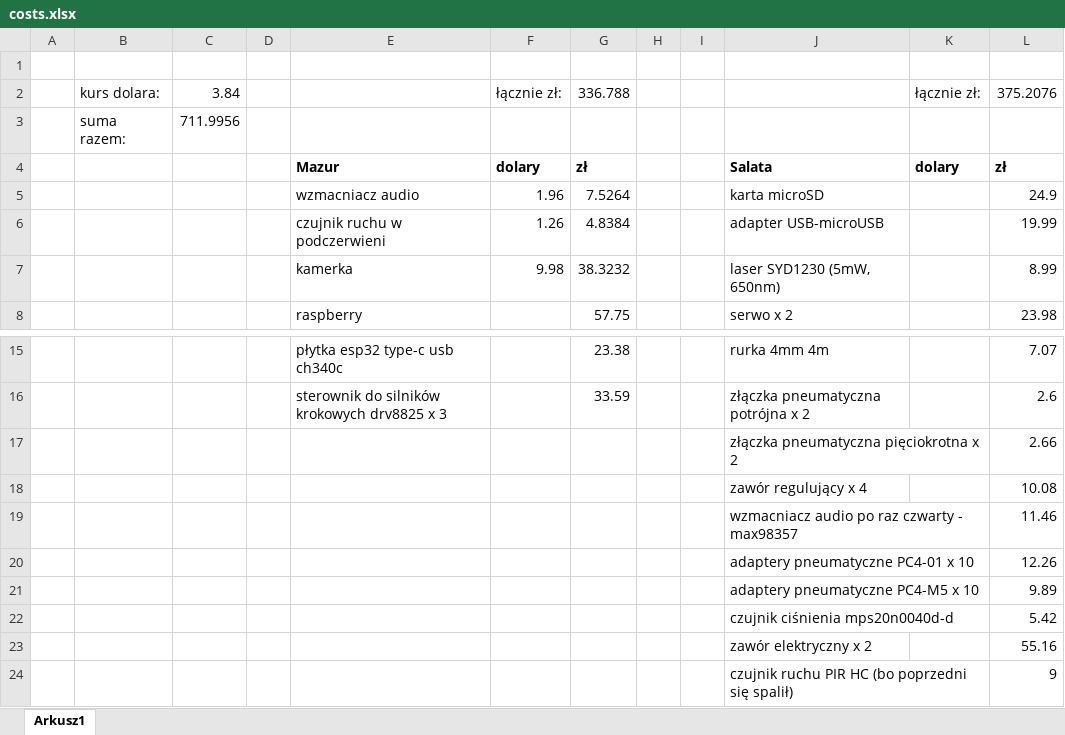
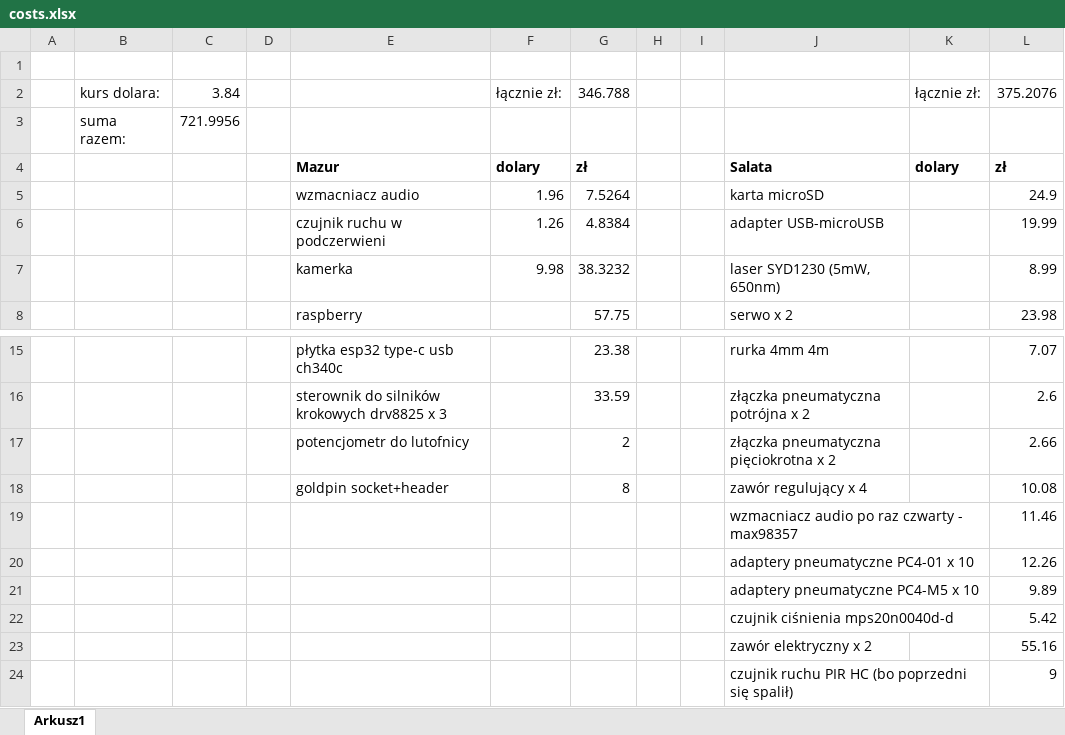
Before and after one commit to Lewak/Turret, an Excel workbook: costs.xlsx, sheet Arkusz1, drawn as a sheet; only a part is shown, gaps mark what is left out; values as stored, in another font and other column widths than the file's, no borders; the diff names each change by its address in the sheet, - before the commit and + after, or states it on an @@ line.

```diff
--- a/costs.xlsx (sheet Arkusz1)
+++ b/costs.xlsx (sheet Arkusz1)
-G2: 336.788
+G2: 346.788
-C3: 711.9956
+C3: 721.9956
-E17: (empty)
+E17: potencjometr do lutofnicy
-G17: (empty)
+G17: 2
-E18: (empty)
+E18: goldpin socket+header
-G18: (empty)
+G18: 8
```
Also changed, not shown: todo.xlsx, 1 other file.
